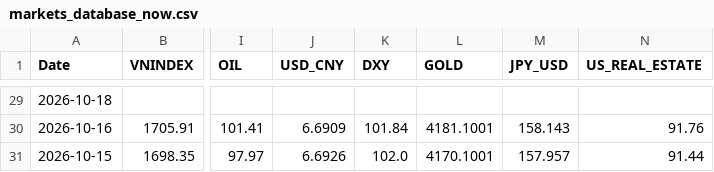
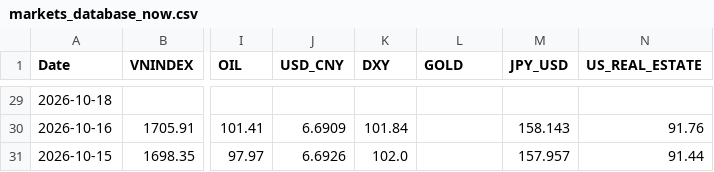
Before and after one commit to baoduonght/vnindexcycle, a CSV file: markets_database_now.csv, drawn as a sheet; only a part is shown, gaps mark what is left out; the diff covers the shown part only; the diff names each change by its address in the sheet, - before the commit and + after, or states it on an @@ line.

```diff
--- a/markets_database_now.csv
+++ b/markets_database_now.csv
-L30 (GOLD): 4181.1001
+L30 (GOLD): (empty)
-L31 (GOLD): 4170.1001
+L31 (GOLD): (empty)
```
Also changed, not shown: 27 edited cells elsewhere in this file, 8 other files.
